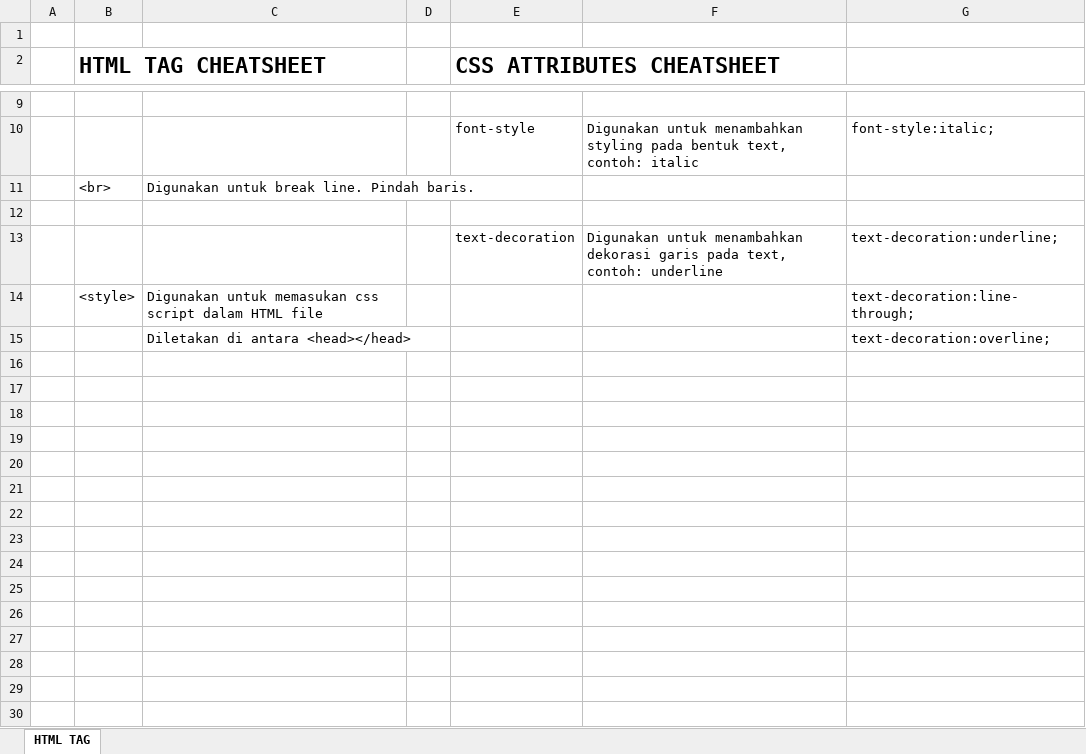
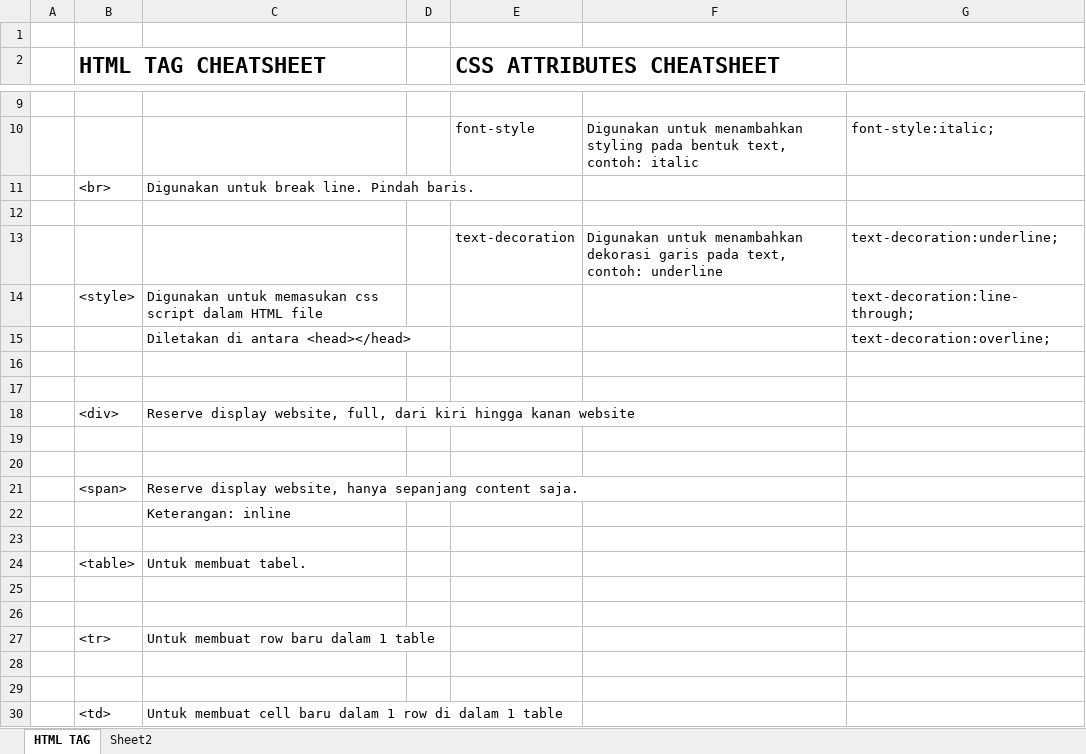
Before and after one commit to AndrewSebastianH/Web-Design-Fundamental-Semester-1, an Excel workbook: Web Design Fundamental Semester 1/SampleDesign1/HTML Cheatsheet.xlsx, sheet HTML TAG, drawn as a sheet; only a part is shown, gaps mark what is left out; values as stored, in another font and other column widths than the file's, no borders; the diff names each change by its address in the sheet, - before the commit and + after, or states it on an @@ line.

Commit message:
update pelajaran web design fundamental semester 1, pertemuan kedua
- table
- pembuatan kolom menggunakan div
- styling margin
- github

```diff
--- a/Web Design Fundamental Semester 1/SampleDesign1/HTML Cheatsheet.xlsx (sheet HTML TAG)
+++ b/Web Design Fundamental Semester 1/SampleDesign1/HTML Cheatsheet.xlsx (sheet HTML TAG)
+sheet tab: Sheet2
+row 16: (empty)
+row 17: (empty)
+row 18:  | <div> | Reserve display website, full, dari kiri hingga kanan website
+row 19: (empty)
+row 20: (empty)
+row 21:  | <span> | Reserve display website, hanya sepanjang content saja.
+row 22:  |  | Keterangan: inline
+row 23: (empty)
+row 24:  | <table> | Untuk membuat tabel.
+row 25: (empty)
+row 26: (empty)
+row 27:  | <tr> | Untuk membuat row baru dalam 1 table
+row 28: (empty)
+row 29: (empty)
+row 30:  | <td> | Untuk membuat cell baru dalam 1 row di dalam 1 table
```
Also changed, not shown: 4 other files.
